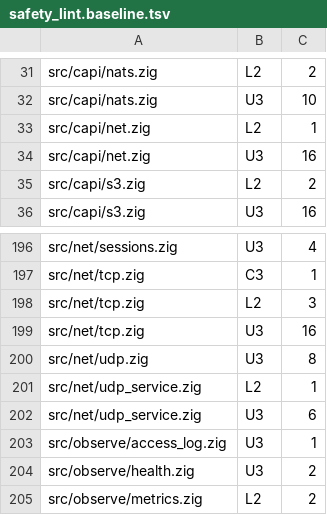
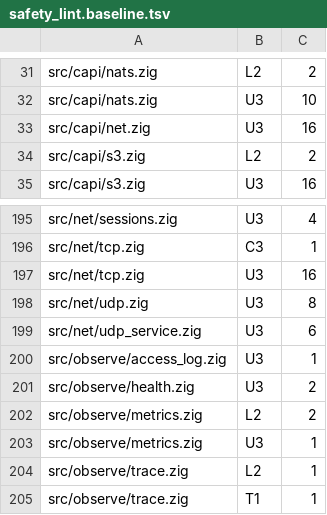
Before and after one commit to xuckless/anole, a TSV file: tools/safety_lint.baseline.tsv, drawn as a sheet; only a part is shown, gaps mark what is left out; the shorter side is filled out with more unchanged rows.

Commit message:
lint baseline: L2 -5 (net tcp 3, udp_service 1, capi net 1); docs/net.md and CHANGELOG: lock-free sends, the UDP send racing the stop answers Closed

```diff
--- a/tools/safety_lint.baseline.tsv
+++ b/tools/safety_lint.baseline.tsv
@@ -32,3 +32,2 @@ src/capi/nats.zig	L2	2
 src/capi/nats.zig	U3	10
-src/capi/net.zig	L2	1
 src/capi/net.zig	U3	16
@@ -197,6 +196,4 @@ src/net/sessions.zig	U3	4
 src/net/tcp.zig	C3	1
-src/net/tcp.zig	L2	3
 src/net/tcp.zig	U3	16
 src/net/udp.zig	U3	8
-src/net/udp_service.zig	L2	1
 src/net/udp_service.zig	U3	6
```
Also changed, not shown: 2 other files.
